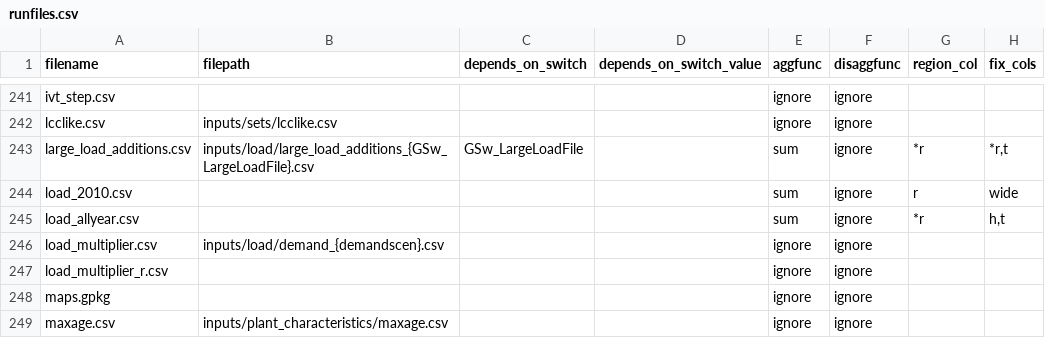
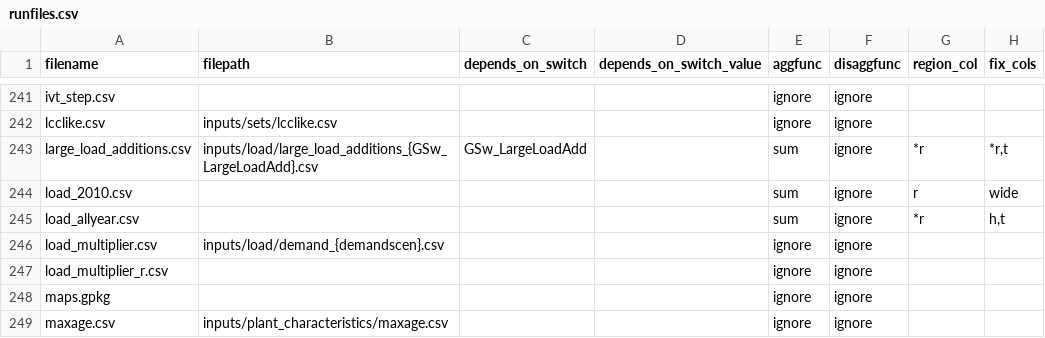
Before and after one commit to NREL/ReEDS-2.0, a CSV file: runfiles.csv, drawn as a sheet; only a part is shown, gaps mark what is left out; the diff names each change by its address in the sheet, - before the commit and + after, or states it on an @@ line.

```diff
--- a/runfiles.csv
+++ b/runfiles.csv
-B243 (filepath): inputs/load/large_load_additions_{GSw_LargeLoadFile}.csv
+B243 (filepath): inputs/load/large_load_additions_{GSw_LargeLoadAdd}.csv
-C243 (depends_on_switch): GSw_LargeLoadFile
+C243 (depends_on_switch): GSw_LargeLoadAdd
```
Also changed, not shown: cases.csv, cases_utah.csv, 2 other files.
